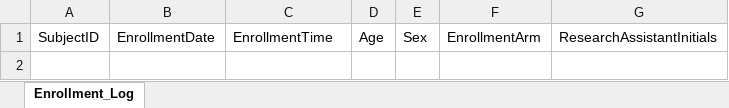
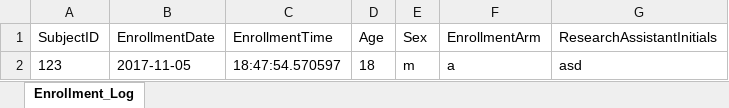
Before and after one commit to SethPitts/clinical_research_study_manager, an Excel workbook: Projects/testing/logs/Enrollment_Log.xlsx, sheet Enrollment_Log, drawn as a sheet; values as stored, in another font and other column widths than the file's, no borders; the diff names each change by its address in the sheet, - before the commit and + after, or states it on an @@ line.

```diff
--- a/Projects/testing/logs/Enrollment_Log.xlsx (sheet Enrollment_Log)
+++ b/Projects/testing/logs/Enrollment_Log.xlsx (sheet Enrollment_Log)
+row 2: 123 | 2017-11-05 | 18:47:54.570597 | 18 | m | a | asd
```
Also changed, not shown: Projects/testing/logs/Follow_Up_Log.xlsx, Projects/testing/logs/Screening_Log.xlsx, 7 other files.
